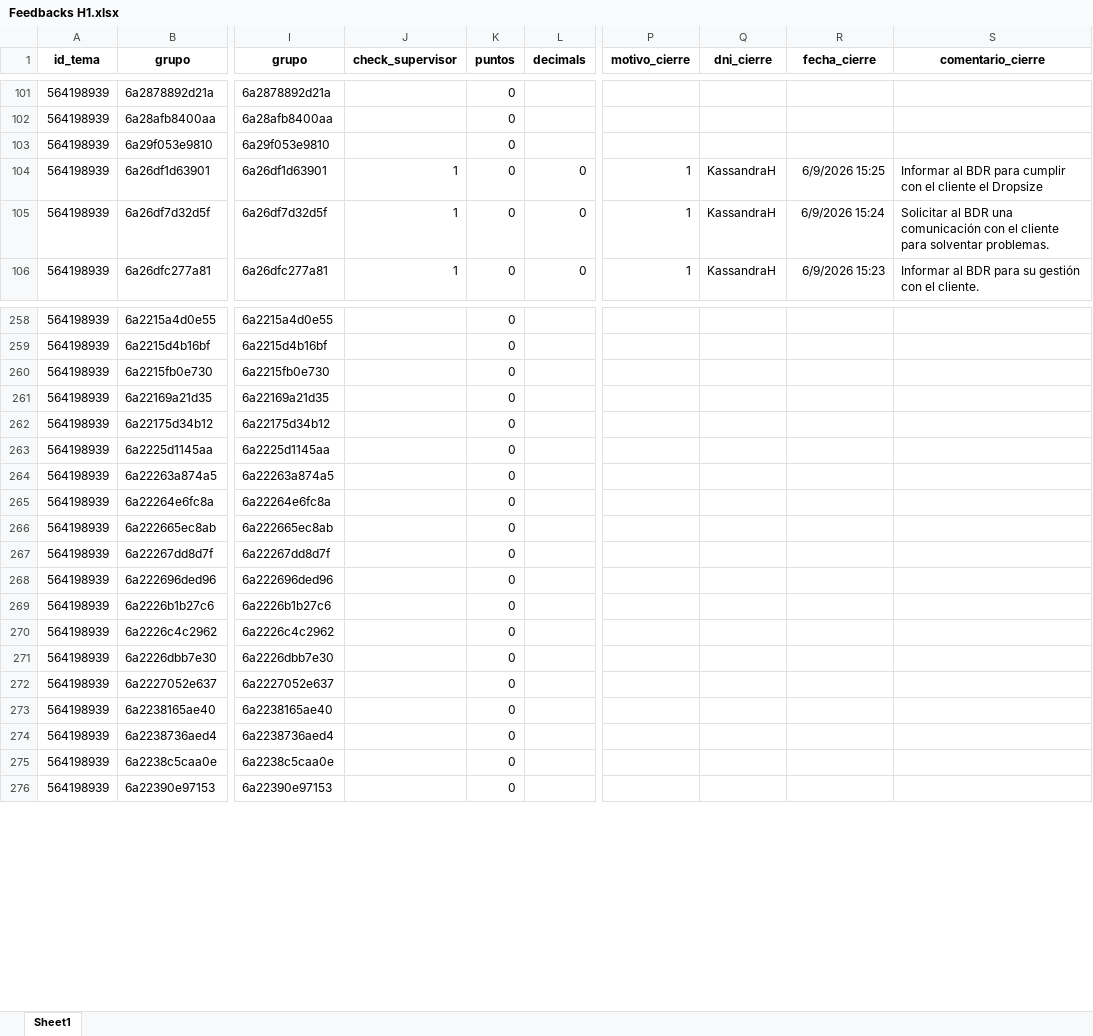
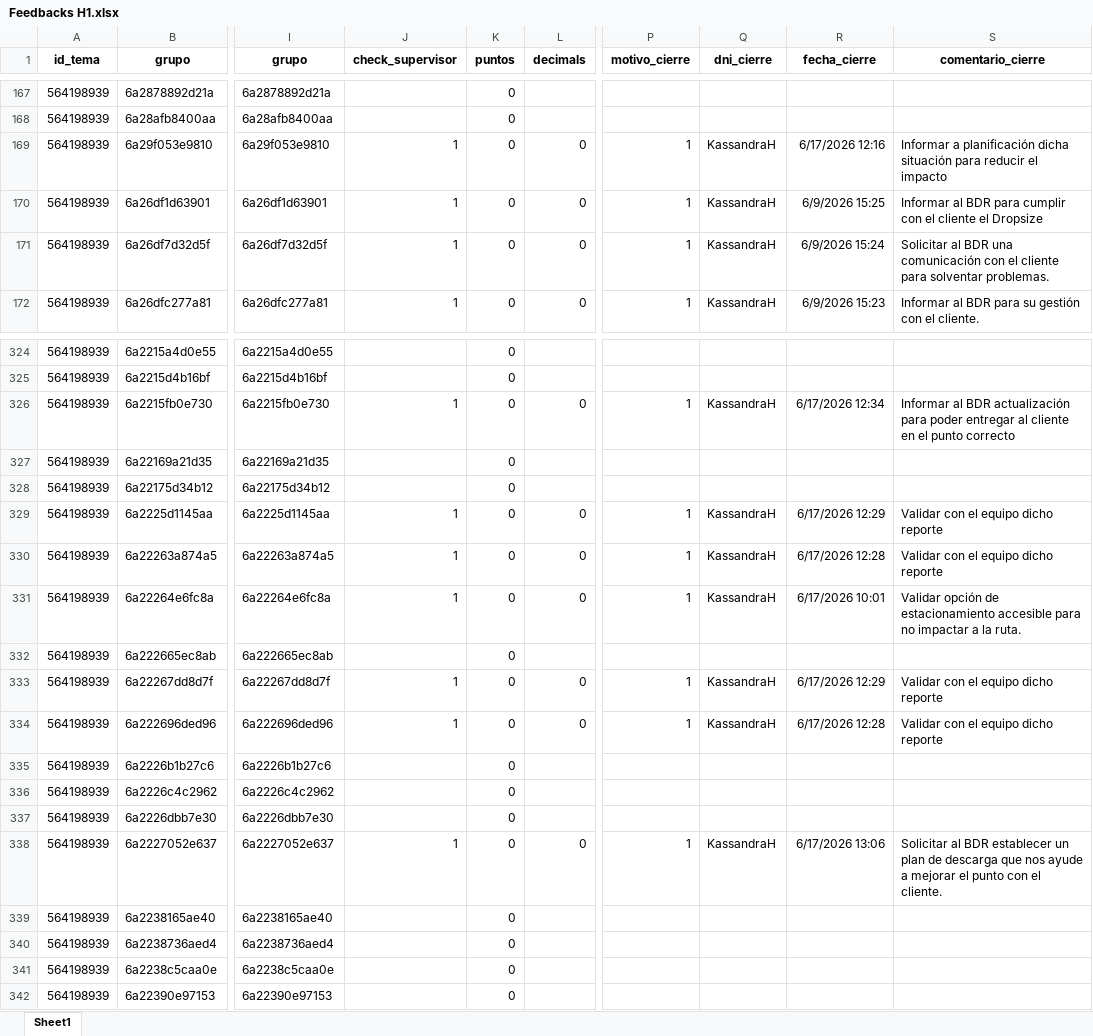
Before and after one commit to AlexLazo/Fedbacks-H1, an Excel workbook: Feedbacks H1.xlsx, sheet Sheet1, drawn as a sheet; only a part is shown, gaps mark what is left out; values as stored, in another font and other column widths than the file's, no borders; addresses are those after the commit; the diff covers the shown part only; the diff names each change by its address in the sheet, - before the commit and + after, or states it on an @@ line.

Commit message:
FEEDBACKS

```diff
--- a/Feedbacks H1.xlsx (sheet Sheet1)
+++ b/Feedbacks H1.xlsx (sheet Sheet1)
-J169 (check_supervisor): (empty)
+J169 (check_supervisor): 1
-L169 (decimals): (empty)
+L169 (decimals): 0
-P169 (motivo_cierre): (empty)
+P169 (motivo_cierre): 1
-Q169 (dni_cierre): (empty)
+Q169 (dni_cierre): KassandraH
-R169 (fecha_cierre): (empty)
+R169 (fecha_cierre): 6/17/2026 12:16
-S169 (comentario_cierre): (empty)
+S169 (comentario_cierre): Informar a planificación dicha situación para reducir el impacto
-J326 (check_supervisor): (empty)
+J326 (check_supervisor): 1
-L326 (decimals): (empty)
+L326 (decimals): 0
-P326 (motivo_cierre): (empty)
+P326 (motivo_cierre): 1
-Q326 (dni_cierre): (empty)
+Q326 (dni_cierre): KassandraH
-R326 (fecha_cierre): (empty)
+R326 (fecha_cierre): 6/17/2026 12:34
-S326 (comentario_cierre): (empty)
+S326 (comentario_cierre): Informar al BDR actualización para poder entregar al cliente en el punto correcto
-J329:J331 (check_supervisor): (empty)
+J329:J331 (check_supervisor): 1
-L329:L331 (decimals): (empty)
+L329:L331 (decimals): 0
-P329:P331 (motivo_cierre): (empty)
+P329:P331 (motivo_cierre): 1
-Q329:Q331 (dni_cierre): (empty)
+Q329:Q331 (dni_cierre): KassandraH
-R329 (fecha_cierre): (empty)
+R329 (fecha_cierre): 6/17/2026 12:29
-S329:S330 (comentario_cierre): (empty)
+S329:S330 (comentario_cierre): Validar con el equipo dicho reporte
-R330 (fecha_cierre): (empty)
+R330 (fecha_cierre): 6/17/2026 12:28
-R331 (fecha_cierre): (empty)
+R331 (fecha_cierre): 6/17/2026 10:01
-S331 (comentario_cierre): (empty)
+S331 (comentario_cierre): Validar opción de estacionamiento accesible para no impactar a la ruta.
-J333:J334 (check_supervisor): (empty)
+J333:J334 (check_supervisor): 1
-L333:L334 (decimals): (empty)
+L333:L334 (decimals): 0
-P333:P334 (motivo_cierre): (empty)
+P333:P334 (motivo_cierre): 1
-Q333:Q334 (dni_cierre): (empty)
+Q333:Q334 (dni_cierre): KassandraH
-R333 (fecha_cierre): (empty)
+R333 (fecha_cierre): 6/17/2026 12:29
-S333:S334 (comentario_cierre): (empty)
+S333:S334 (comentario_cierre): Validar con el equipo dicho reporte
-R334 (fecha_cierre): (empty)
+R334 (fecha_cierre): 6/17/2026 12:28
-J338 (check_supervisor): (empty)
+J338 (check_supervisor): 1
-L338 (decimals): (empty)
+L338 (decimals): 0
-P338 (motivo_cierre): (empty)
+P338 (motivo_cierre): 1
-Q338 (dni_cierre): (empty)
+Q338 (dni_cierre): KassandraH
-R338 (fecha_cierre): (empty)
+R338 (fecha_cierre): 6/17/2026 13:06
-S338 (comentario_cierre): (empty)
+S338 (comentario_cierre): Solicitar al BDR establecer un plan de descarga que nos ayude a mejorar el punto con el cliente.
```
Also changed, not shown: 66 added rows and 324 edited cells elsewhere in this sheet, BASE HEADCOUNT OCTUBRE - 2025.xlsm.
